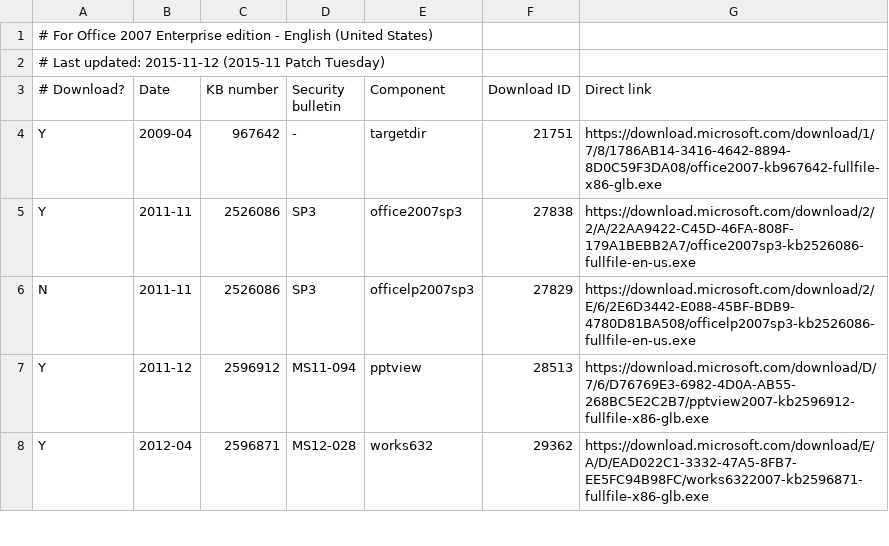
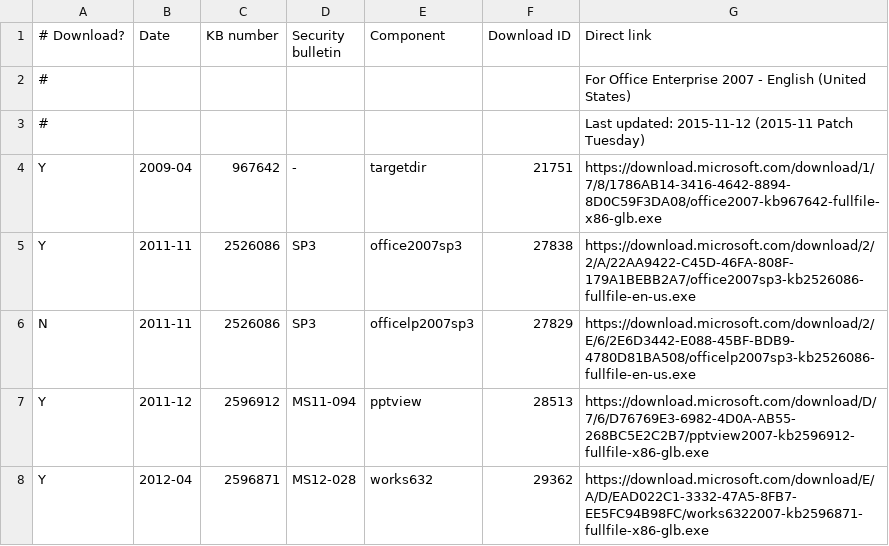
Before and after one commit to Explorer09/Ex-pit, a CSV file: Office_Update_Downloader/office2007-update-list-en-US.csv, drawn as a sheet; only a part is shown; removed rows and columns are numbered as before the commit, all else as after; the diff names each change by its address in the sheet, - before the commit and + after, or states it on an @@ line.

Commit message:
Edit comment format so that GitHub can present CSV as a table.

```diff
--- a/Office_Update_Downloader/office2007-update-list-en-US.csv
+++ b/Office_Update_Downloader/office2007-update-list-en-US.csv
-row 1: # For Office 2007 Enterprise edition - English (United States)
-row 2: # Last updated: 2015-11-12 (2015-11 Patch Tuesday)
+row 2: # |  |  |  |  |  | For Office Enterprise 2007 - English (United States)
+row 3: # |  |  |  |  |  | Last updated: 2015-11-12 (2015-11 Patch Tuesday)
```
Also changed, not shown: Office_Update_Downloader/office2003-update-list-zh-TW.csv, Office_Update_Downloader/office2007-update-list-zh-TW.csv.
